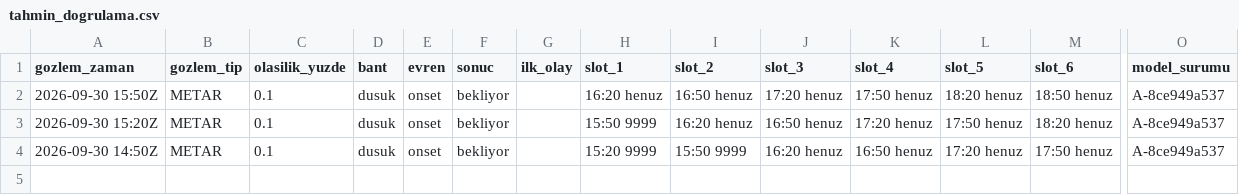
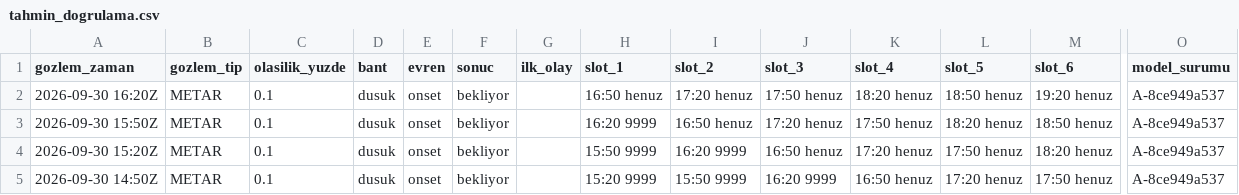
Before and after one commit to atakanoskay1-creator/ltfj-bot, a CSV file: tahmin_dogrulama.csv, drawn as a sheet; only a part is shown, gaps mark what is left out; addresses are those after the commit; rows hold the shown columns only; the diff names each change by its address in the sheet, - before the commit and + after, or states it on an @@ line.

```diff
--- a/tahmin_dogrulama.csv
+++ b/tahmin_dogrulama.csv
+row 2: 2026-09-30 16:20Z | METAR | 0.1 | dusuk | onset | bekliyor |  | 16:50 henuz | 17:20 henuz | 17:50 henuz | 18:20 henuz | 18:50 henuz | 19:20 henuz | A-8ce949a537
-H3 (slot_1): 16:20 henuz
+H3 (slot_1): 16:20 9999
-I4 (slot_2): 16:20 henuz
+I4 (slot_2): 16:20 9999
-J5 (slot_3): 16:20 henuz
+J5 (slot_3): 16:20 9999
```
Also changed, not shown: gozlem_arsivi.csv, gozlem_surumleri.csv, 6 other files.
